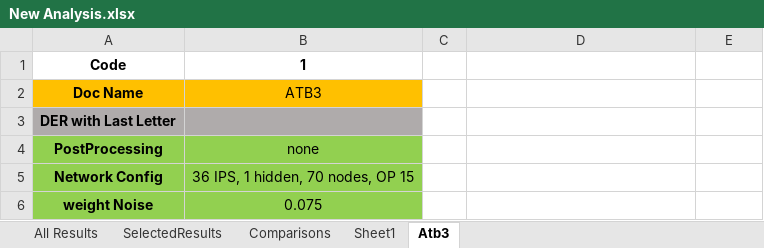
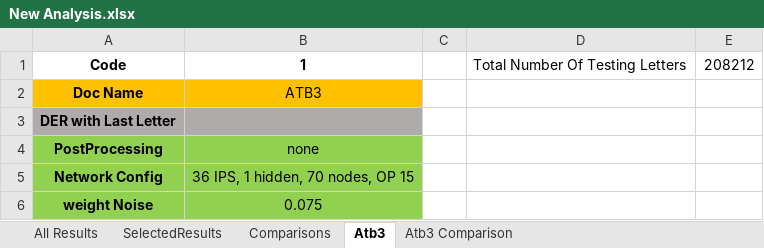
Before and after one commit to MohamedMagdyOmar/MST, an Excel workbook: New Analysis.xlsx, sheet Atb3, drawn as a sheet; only a part is shown; values as stored, in another font and other column widths than the file's, no borders; the diff covers the shown part only; the diff names each change by its address in the sheet, - before the commit and + after, or states it on an @@ line.

```diff
--- a/New Analysis.xlsx (sheet Atb3)
+++ b/New Analysis.xlsx (sheet Atb3)
-sheet tab: Sheet1
+sheet tab: Atb3 Comparison
-D1: (empty)
+D1: Total Number Of Testing Letters
-E1: (empty)
+E1: 208212
```
Also changed, not shown: 44 added rows elsewhere in this sheet, charts or pictures.
